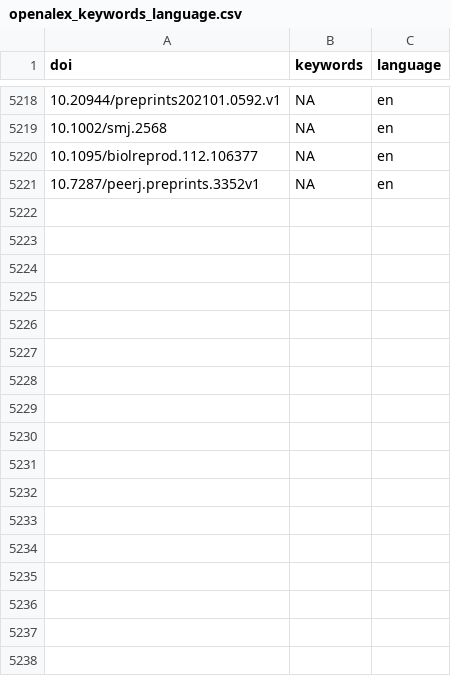
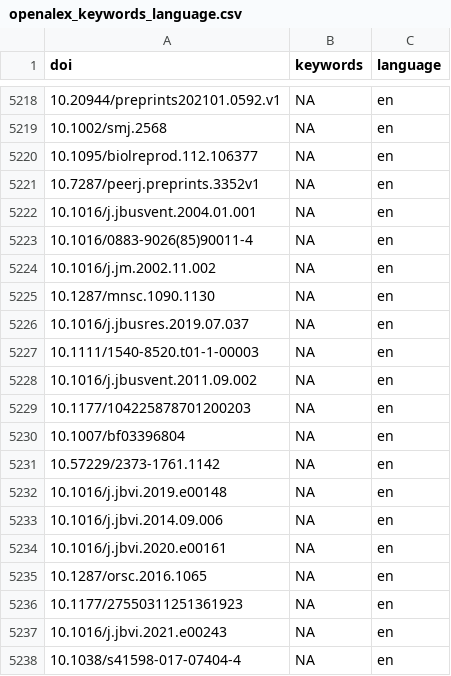
Before and after one commit to forrtproject/fred-data, a CSV file: cache/openalex_keywords_language.csv, drawn as a sheet; only a part is shown, gaps mark what is left out; the diff names each change by its address in the sheet, - before the commit and + after, or states it on an @@ line.

```diff
--- a/cache/openalex_keywords_language.csv
+++ b/cache/openalex_keywords_language.csv
+row 5222: 10.1016/j.jbusvent.2004.01.001 | NA | en
+row 5223: 10.1016/0883-9026(85)90011-4 | NA | en
+row 5224: 10.1016/j.jm.2002.11.002 | NA | en
+row 5225: 10.1287/mnsc.1090.1130 | NA | en
+row 5226: 10.1016/j.jbusres.2019.07.037 | NA | en
+row 5227: 10.1111/1540-8520.t01-1-00003 | NA | en
+row 5228: 10.1016/j.jbusvent.2011.09.002 | NA | en
+row 5229: 10.1177/104225878701200203 | NA | en
+row 5230: 10.1007/bf03396804 | NA | en
+row 5231: 10.57229/2373-1761.1142 | NA | en
+row 5232: 10.1016/j.jbvi.2019.e00148 | NA | en
+row 5233: 10.1016/j.jbvi.2014.09.006 | NA | en
+row 5234: 10.1016/j.jbvi.2020.e00161 | NA | en
+row 5235: 10.1287/orsc.2016.1065 | NA | en
+row 5236: 10.1177/27550311251361923 | NA | en
+row 5237: 10.1016/j.jbvi.2021.e00243 | NA | en
+row 5238: 10.1038/s41598-017-07404-4 | NA | en
```
Also changed, not shown: cache/unpaywall_oa.csv, output/flora_export_log.csv, 5 other files.
